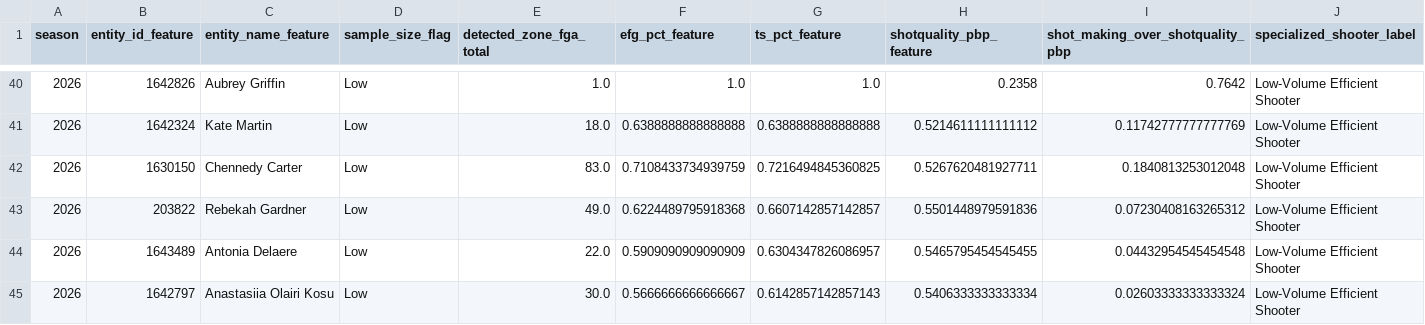
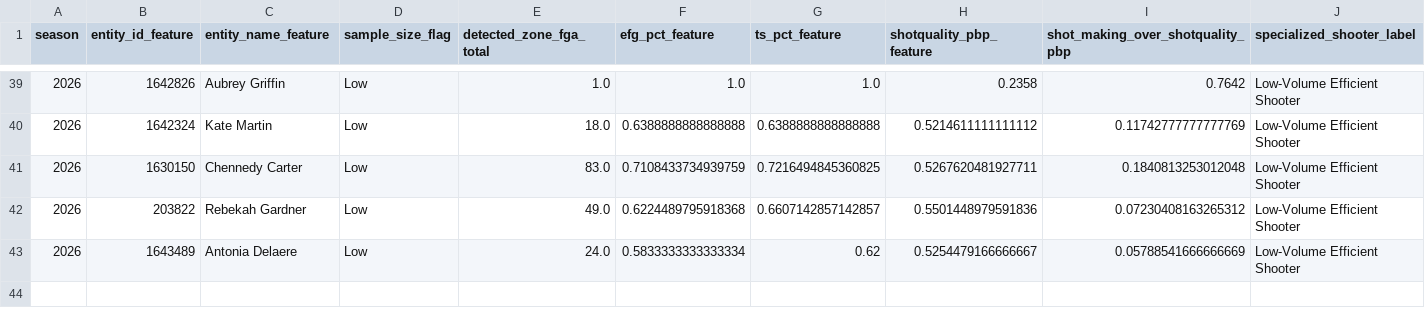
Before and after one commit to kbsmd-sportsmusicdata/wnba-pbpstats-2026-pipeline, a CSV file: data/pbpstats_wnba_2026/features_latest/2026/leaderboards/player_low_sample_efficiency_watchlist.csv, drawn as a sheet; only a part is shown, gaps mark what is left out; removed rows and columns are numbered as before the commit, all else as after; rows hold the shown columns only; the diff covers the shown part only; the diff names each change by its address in the sheet, - before the commit and + after, or states it on an @@ line.

```diff
--- a/data/pbpstats_wnba_2026/features_latest/2026/leaderboards/player_low_sample_efficiency_watchlist.csv
+++ b/data/pbpstats_wnba_2026/features_latest/2026/leaderboards/player_low_sample_efficiency_watchlist.csv
-E43 (detected_zone_fga_total): 22.0
+E43 (detected_zone_fga_total): 24.0
-F43 (efg_pct_feature): 0.5909090909090909
+F43 (efg_pct_feature): 0.5833333333333334
-G43 (ts_pct_feature): 0.6304347826086957
+G43 (ts_pct_feature): 0.62
-H43 (shotquality_pbp_feature): 0.5465795454545455
+H43 (shotquality_pbp_feature): 0.5254479166666667
-I43 (shot_making_over_shotquality_pbp): 0.04432954545454548
+I43 (shot_making_over_shotquality_pbp): 0.05788541666666669
-row 45: 2026 | 1642797 | Anastasiia Olairi Kosu | Low | 30.0 | 0.5666666666666667 | 0.6142857142857143 | 0.5406333333333334 | 0.02603333333333324 | Low-Volume Efficient Shooter
```
Also changed, not shown: 4 added rows, 5 removed rows and 5 edited cells elsewhere in this file, data/pbpstats_wnba_2026/clean_latest/2026/player_totals_clean_latest.csv, data/pbpstats_wnba_2026/clean_latest/2026/team_totals_clean_latest.csv, 41 other files.
